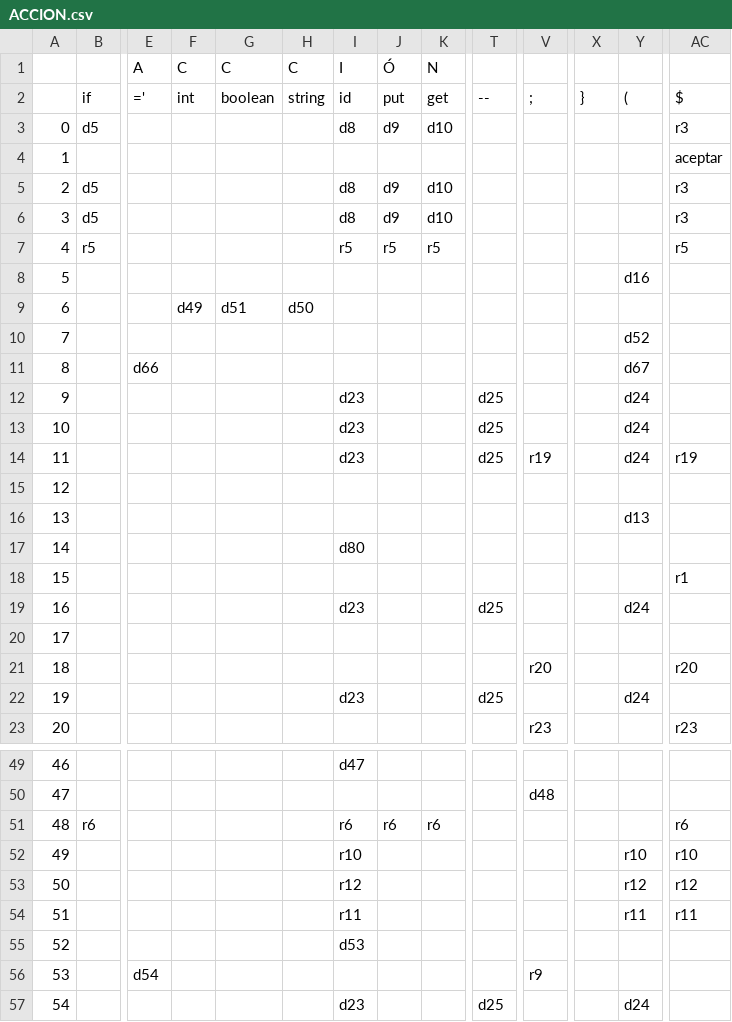
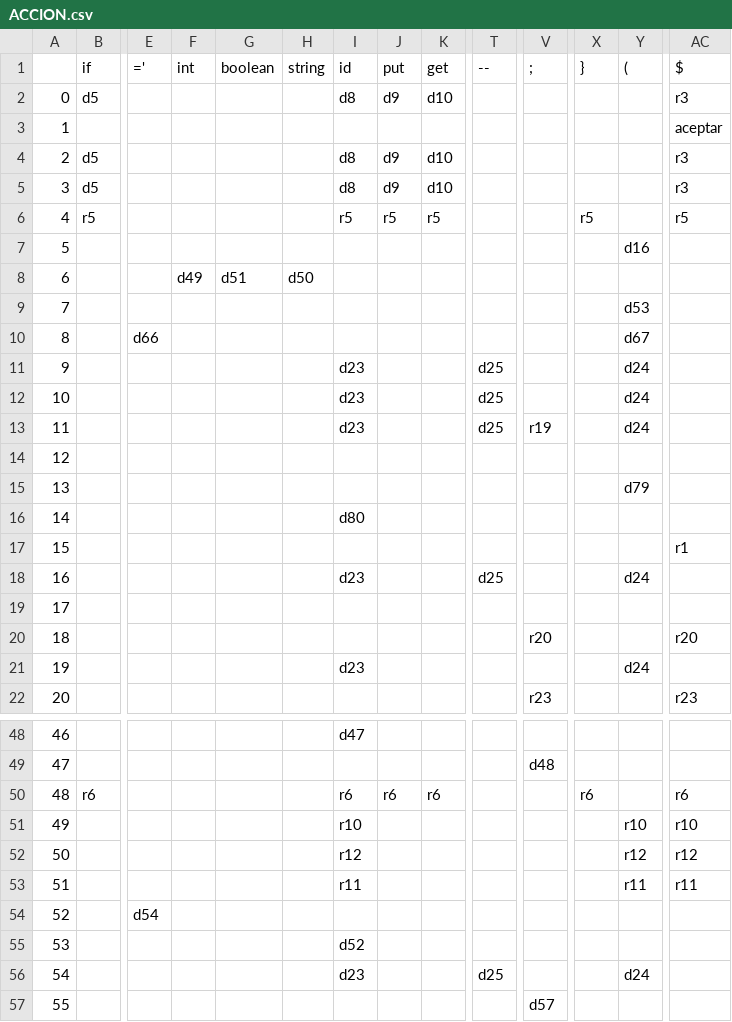
Before and after one commit to GF3000/PDL, a CSV file: Parseador de Tablas/ACCION.csv, drawn as a sheet; only a part is shown, gaps mark what is left out; the shorter side is filled out with more unchanged rows; removed rows and columns are numbered as before the commit, all else as after; rows hold the shown columns only; the diff covers the shown part only; the diff names each change by its address in the sheet, - before the commit and + after, or states it on an @@ line.

```diff
--- a/Parseador de Tablas/ACCION.csv
+++ b/Parseador de Tablas/ACCION.csv
-row 1:  |  | A | C | C | C | I | Ó | N
-X6 (}): (empty)
+X6 (}): r5
-Y9 ((): d52
+Y9 ((): d53
-AC13 ($): r19
+AC13 ($): (empty)
-Y15 ((): d13
+Y15 ((): d79
-row 22: 19 |  |  |  |  |  | d23 |  |  | d25 |  |  | d24
+row 21: 19 |  |  |  |  |  | d23 |  |  |  |  |  | d24
-X50 (}): (empty)
+X50 (}): r6
+row 54: 52 |  | d54
@@ column A renumbered in row 55 @@
-I55 (id): d53
+I55 (id): d52
-row 56: 53 |  | d54 |  |  |  |  |  |  |  | r9
```
Also changed, not shown: 4 added rows, 4 removed rows and 8 edited cells elsewhere in this file, Parseador de Tablas/GOTO.csv, 14 other files.
